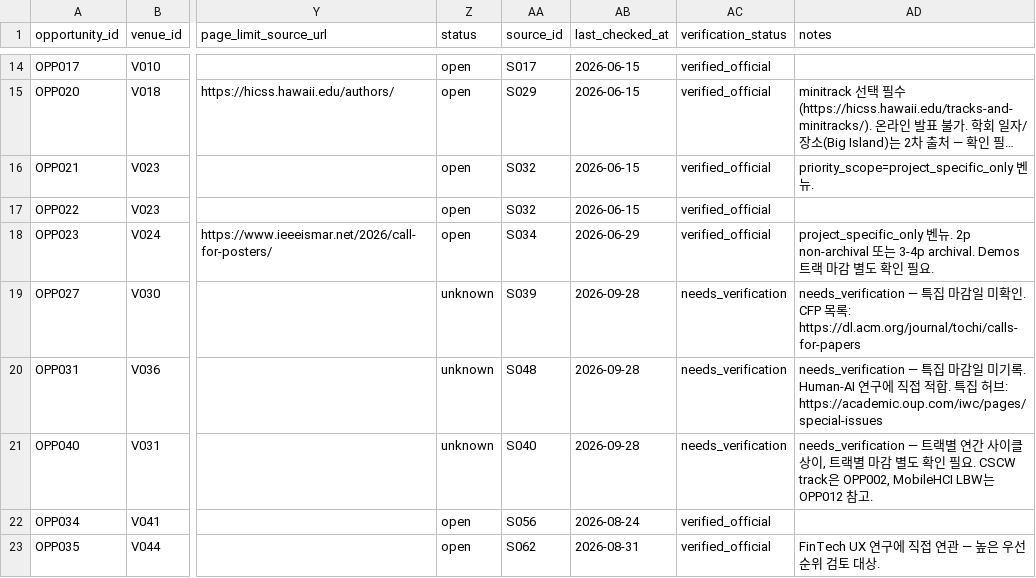
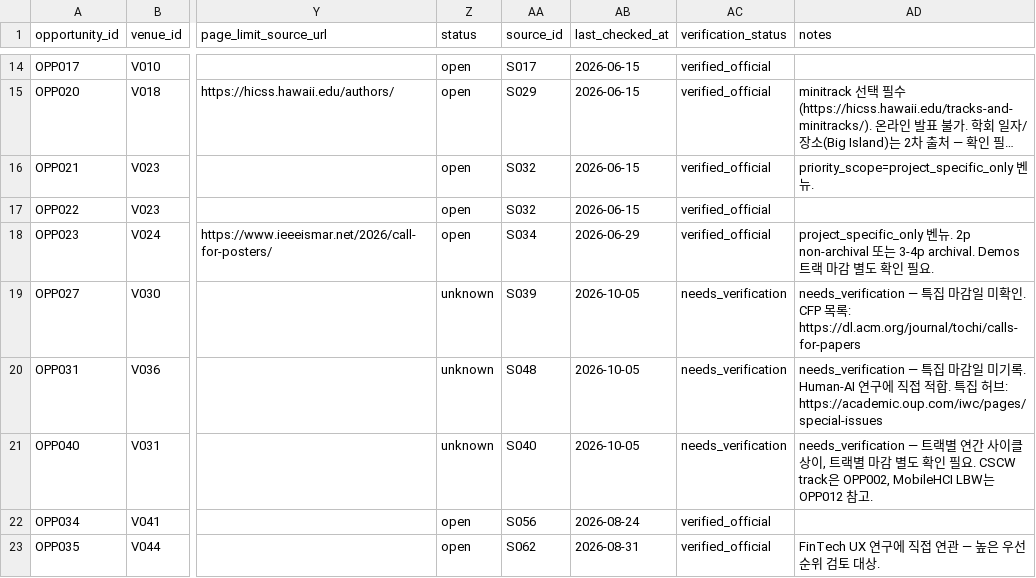
Before and after one commit to HXRHIT/submission-dashboard, a CSV file: data/proposed_updates/opportunities.csv, drawn as a sheet; only a part is shown, gaps mark what is left out; long unchanged cells end in …; the diff covers the shown part only; the diff names each change by its address in the sheet, - before the commit and + after, or states it on an @@ line.

```diff
--- a/data/proposed_updates/opportunities.csv
+++ b/data/proposed_updates/opportunities.csv
-AB19:AB21 (last_checked_at): 2026-09-28
+AB19:AB21 (last_checked_at): 2026-10-05
```
Also changed, not shown: 18 edited cells elsewhere in this file, data/proposed_updates/watchlist.csv, 3 other files.
